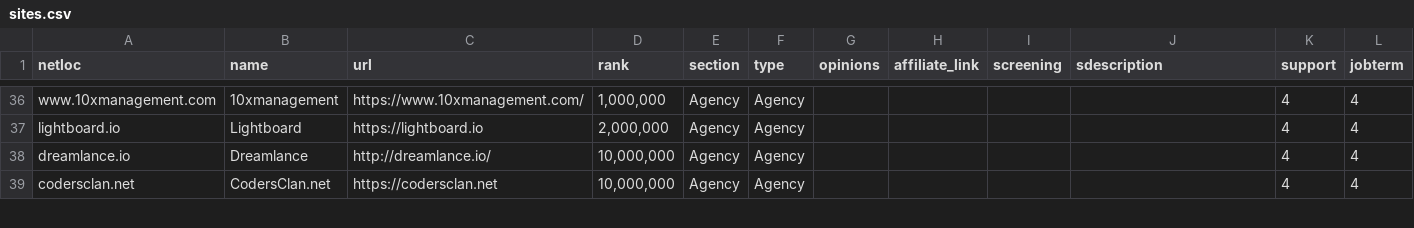
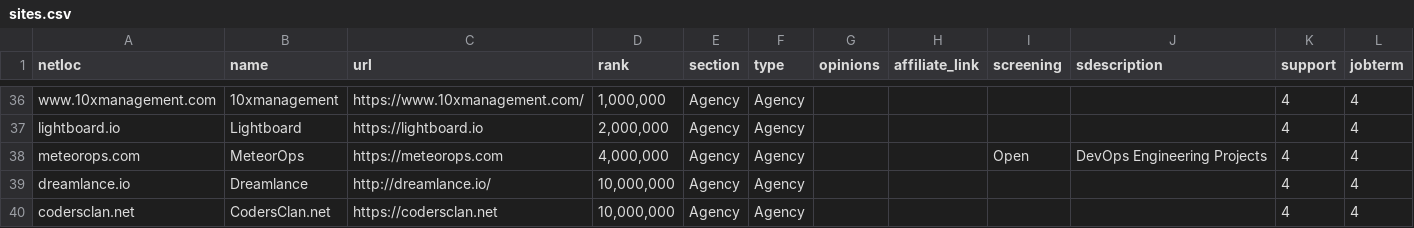
Before and after one commit to engineerapart/TheRemoteFreelancer, a CSV file: docs/_data/sites.csv, drawn as a sheet; only a part is shown, gaps mark what is left out.

Commit message:
Add MeteorOps

```diff
--- a/docs/_data/sites.csv
+++ b/docs/_data/sites.csv
@@ -37,2 +37,3 @@ www.10xmanagement.com,10xmanagement,https://www.10xmanagement.com/,"1,000,000",A
 lightboard.io,Lightboard,https://lightboard.io,"2,000,000",Agency,Agency,,,,,4,4
+meteorops.com,MeteorOps,https://meteorops.com,"4,000,000",Agency,Agency,,,Open,"DevOps Engineering Projects",4,4
 dreamlance.io,Dreamlance,http://dreamlance.io/,"10,000,000",Agency,Agency,,,,,4,4
```
Also changed, not shown: 1 other file.
